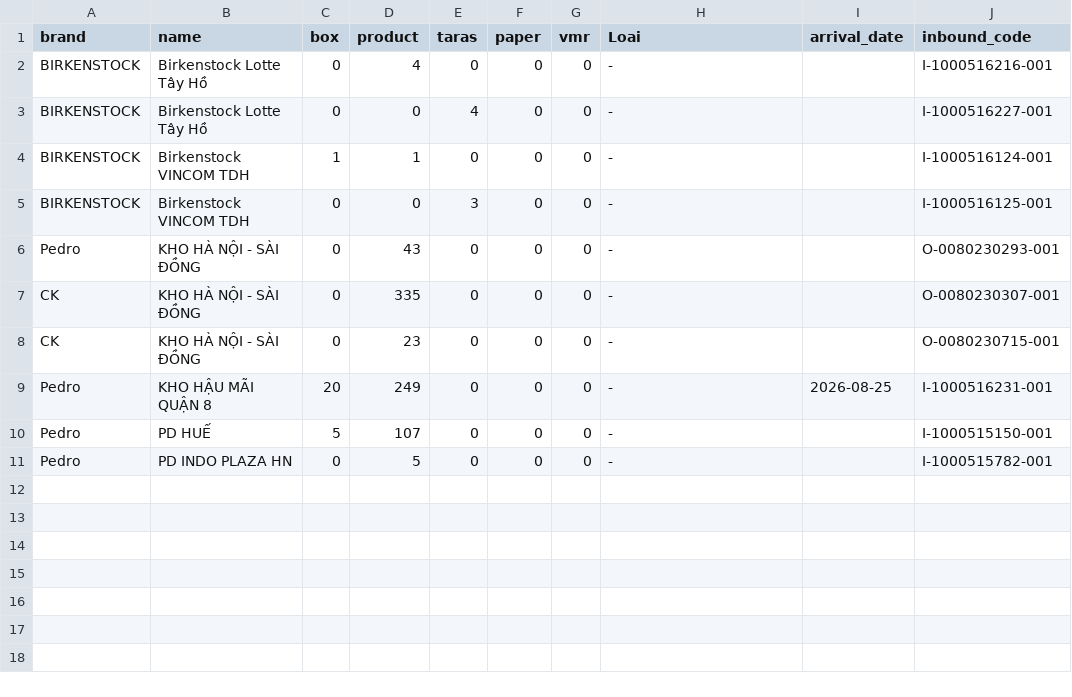
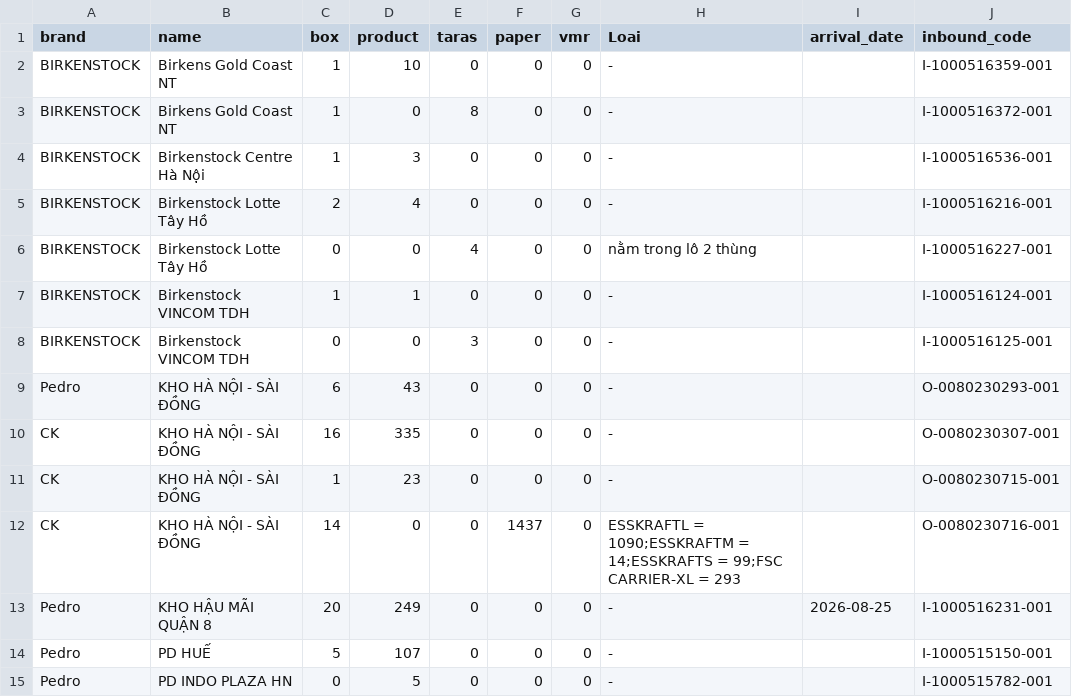
Before and after one commit to thuanmaison113-boop/newinbound, a CSV file: source.csv, drawn as a sheet.

Commit message:
Update data 2026-08-26 09:10

```diff
--- a/source.csv
+++ b/source.csv
@@ -1,9 +1,13 @@
 brand,name,box,product,taras,paper,vmr,Loai,arrival_date,inbound_code
-BIRKENSTOCK,Birkenstock Lotte Tây Hồ,0,4,0,0,0,-,,I-1000516216-001
-BIRKENSTOCK,Birkenstock Lotte Tây Hồ,0,0,4,0,0,-,,I-1000516227-001
+BIRKENSTOCK,Birkens Gold Coast NT,1,10,0,0,0,-,,I-1000516359-001
+BIRKENSTOCK,Birkens Gold Coast NT,1,0,8,0,0,-,,I-1000516372-001
+BIRKENSTOCK,Birkenstock Centre Hà Nội,1,3,0,0,0,-,,I-1000516536-001
+BIRKENSTOCK,Birkenstock Lotte Tây Hồ,2,4,0,0,0,-,,I-1000516216-001
+BIRKENSTOCK,Birkenstock Lotte Tây Hồ,0,0,4,0,0,nằm trong lô 2 thùng,,I-1000516227-001
 BIRKENSTOCK,Birkenstock VINCOM TDH,1,1,0,0,0,-,,I-1000516124-001
 BIRKENSTOCK,Birkenstock VINCOM TDH,0,0,3,0,0,-,,I-1000516125-001
-Pedro,KHO HÀ NỘI - SÀI ĐỒNG,0,43,0,0,0,-,,O-0080230293-001
-CK,KHO HÀ NỘI - SÀI ĐỒNG,0,335,0,0,0,-,,O-0080230307-001
-CK,KHO HÀ NỘI - SÀI ĐỒNG,0,23,0,0,0,-,,O-0080230715-001
+Pedro,KHO HÀ NỘI - SÀI ĐỒNG,6,43,0,0,0,-,,O-0080230293-001
+CK,KHO HÀ NỘI - SÀI ĐỒNG,16,335,0,0,0,-,,O-0080230307-001
+CK,KHO HÀ NỘI - SÀI ĐỒNG,1,23,0,0,0,-,,O-0080230715-001
+CK,KHO HÀ NỘI - SÀI ĐỒNG,14,0,0,1437,0,ESSKRAFTL = 1090;ESSKRAFTM = 14;ESSKRAFTS = 99;FSC CARRIER-XL = 293,,O-0080230716-001
 Pedro,KHO HẬU MÃI QUẬN 8,20,249,0,0,0,-,2026-08-25,I-1000516231-001
```
